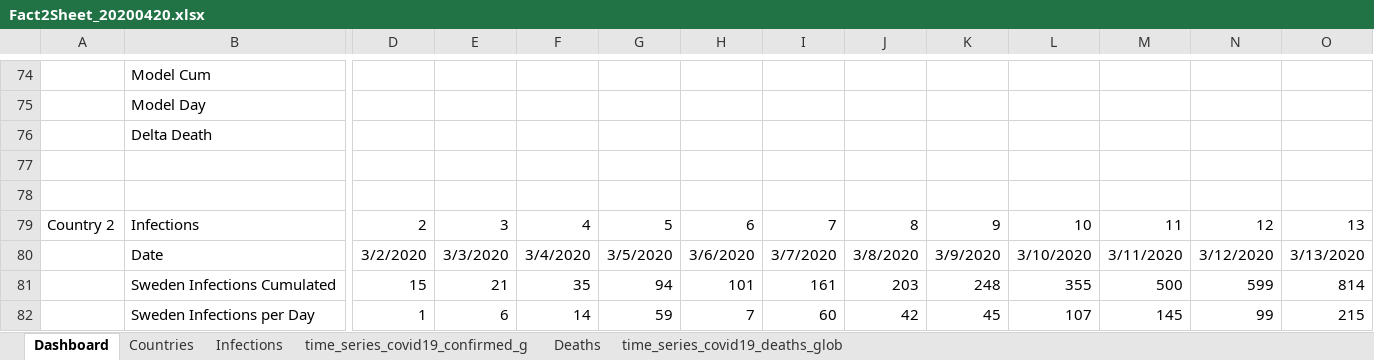
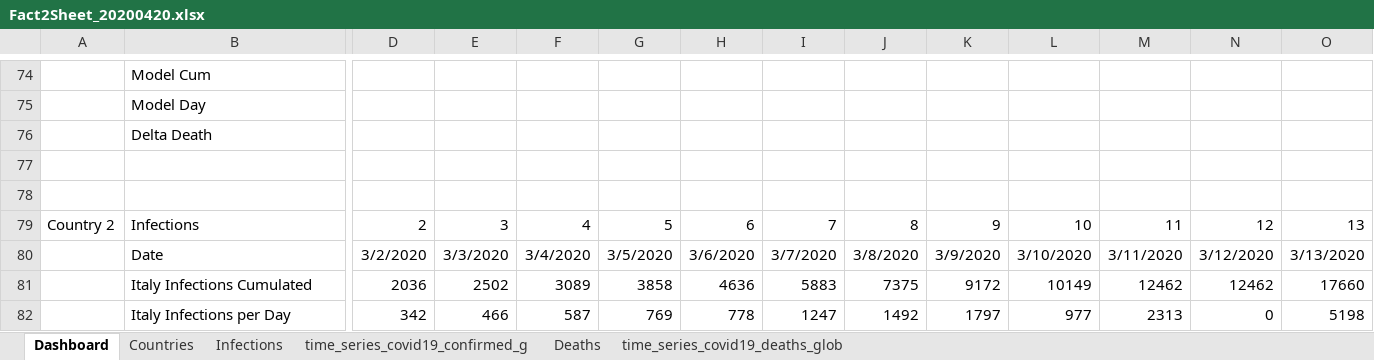
Before and after one commit to ignatius56/Corona-Factsheet, an Excel workbook: Factsheets/Fact2Sheet_20200420.xlsx, sheet Dashboard, drawn as a sheet; only a part is shown, gaps mark what is left out; values as stored, in another font and other column widths than the file's, no borders; charts and pictures and conditional formats not drawn; the diff covers the shown part only; the diff names each change by its address in the sheet, - before the commit and + after, or states it on an @@ line.

```diff
--- a/Factsheets/Fact2Sheet_20200420.xlsx (sheet Dashboard)
+++ b/Factsheets/Fact2Sheet_20200420.xlsx (sheet Dashboard)
-B81: Sweden Infections Cumulated
+B81: Italy Infections Cumulated
-D81: 15
+D81: 2036
-E81: 21
+E81: 2502
-F81: 35
+F81: 3089
-G81: 94
+G81: 3858
-H81: 101
+H81: 4636
-I81: 161
+I81: 5883
-J81: 203
+J81: 7375
-K81: 248
+K81: 9172
-L81: 355
+L81: 10149
-M81: 500
+M81: 12462
-N81: 599
+N81: 12462
-O81: 814
+O81: 17660
-B82: Sweden Infections per Day
+B82: Italy Infections per Day
-D82: 1
+D82: 342
-E82: 6
+E82: 466
-F82: 14
+F82: 587
-G82: 59
+G82: 769
-H82: 7
+H82: 778
-I82: 60
+I82: 1247
-J82: 42
+J82: 1492
-K82: 45
+K82: 1797
-L82: 107
+L82: 977
-M82: 145
+M82: 2313
-N82: 99
+N82: 0
-O82: 215
+O82: 5198
```
Also changed, not shown: 1180 edited cells and cell formats elsewhere in this sheet, charts or pictures.
